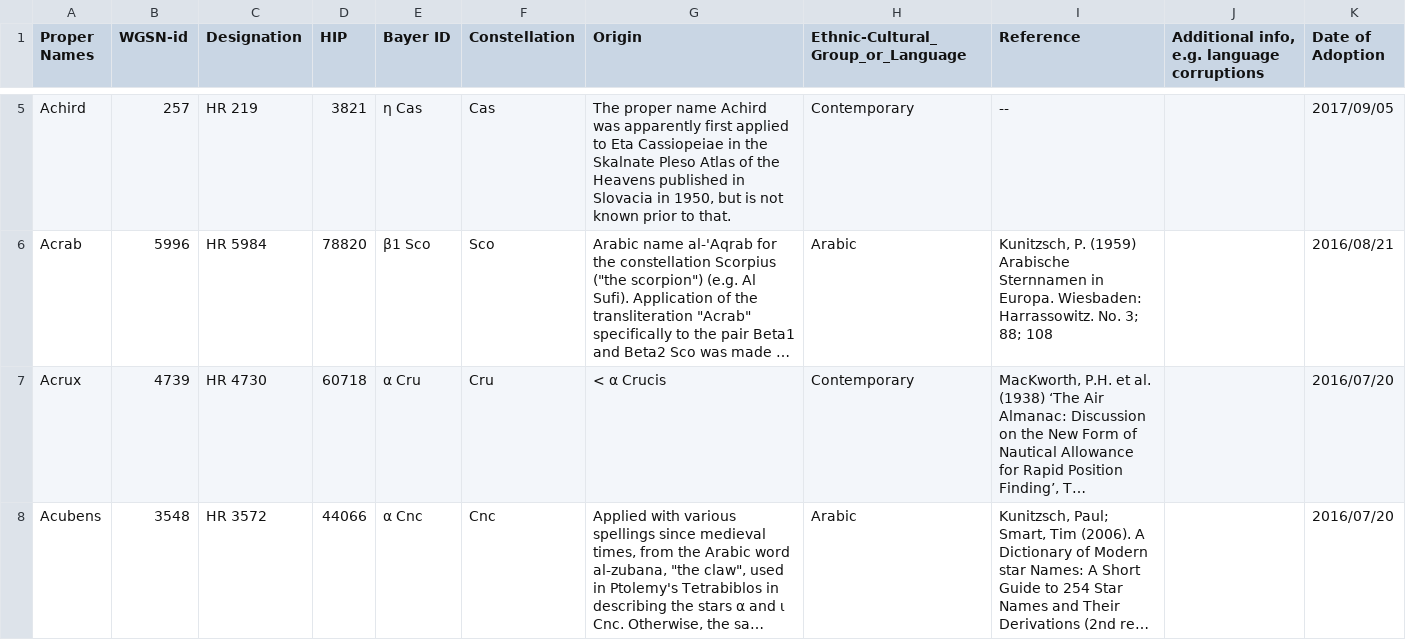
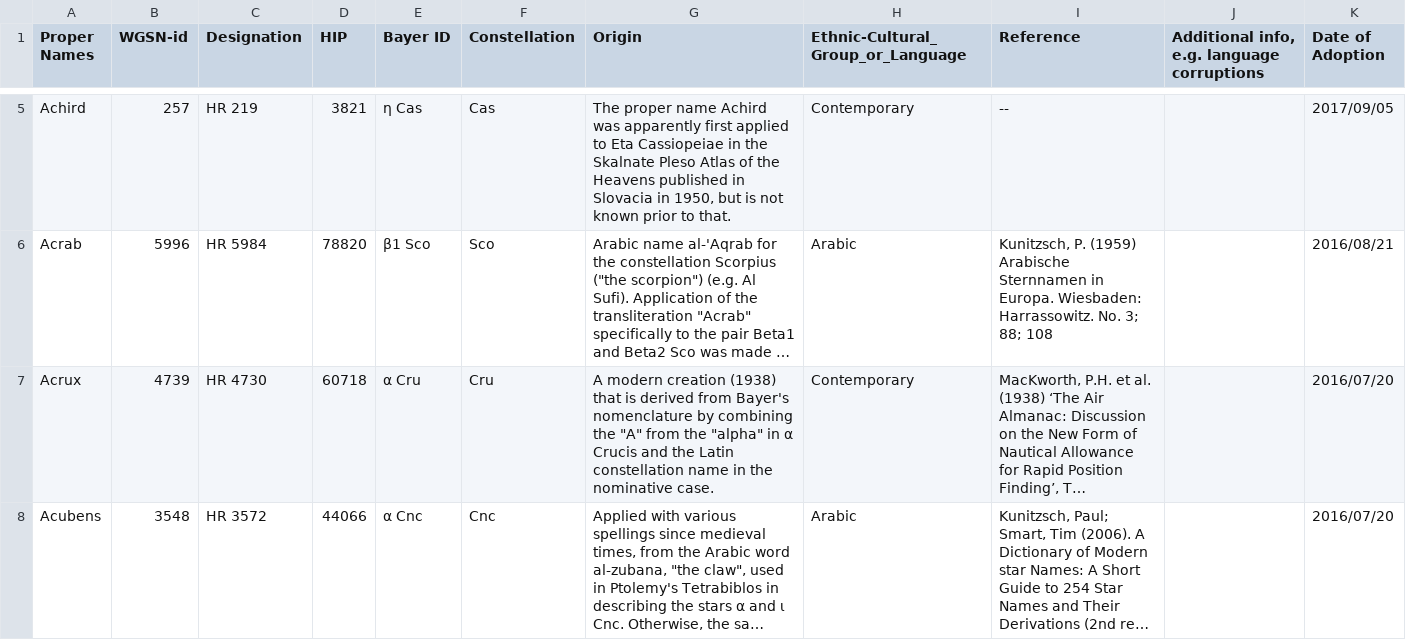
Before and after one commit to cyschneck/iau-star-names, a CSV file: iau_proper_stars.csv, drawn as a sheet; only a part is shown, gaps mark what is left out; long unchanged cells end in …; the diff covers the shown part only; the diff names each change by its address in the sheet, - before the commit and + after, or states it on an @@ line.

Commit message:
update star descriptions

```diff
--- a/iau_proper_stars.csv
+++ b/iau_proper_stars.csv
-G7 (Origin): < α Crucis
+G7 (Origin): A modern creation (1938) that is derived from Bayer's nomenclature by combining the "A" from the "alpha" in α Crucis and the Latin constellation name in the nominative case.
```
Also changed, not shown: 1 edited cell elsewhere in this file.
